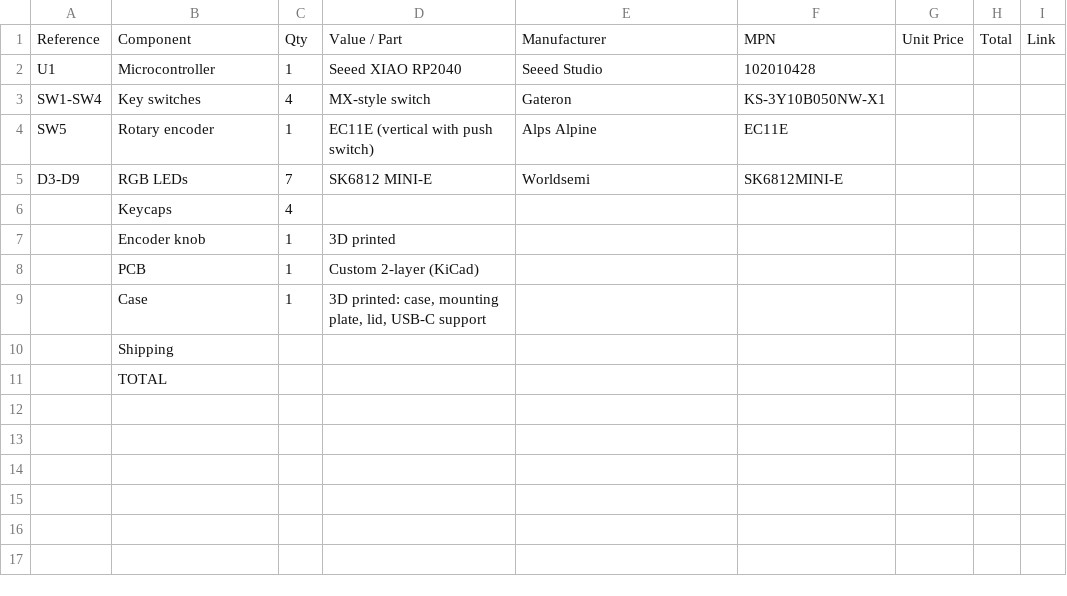
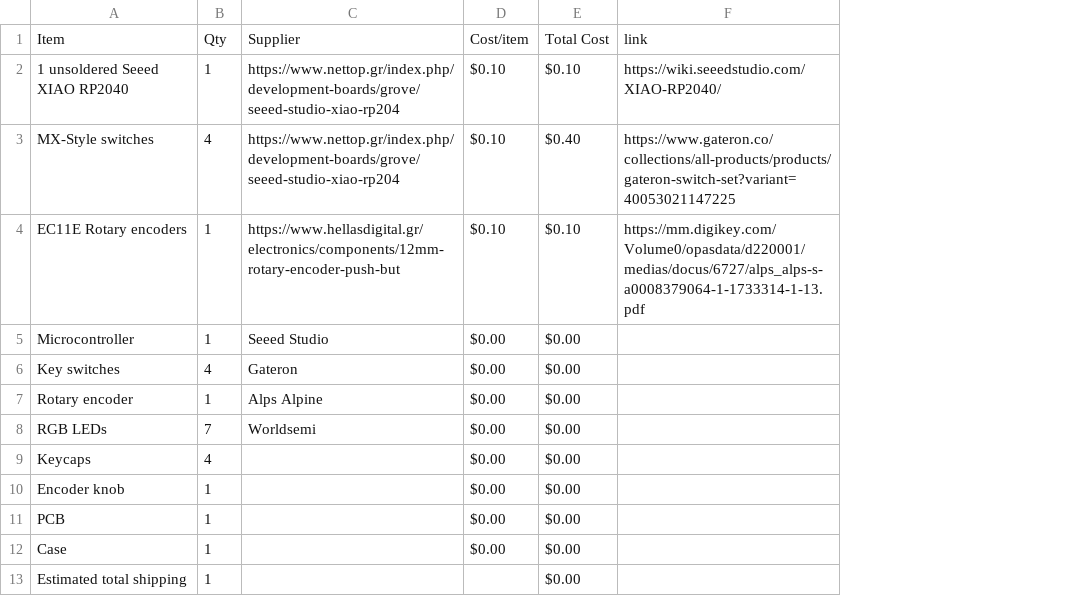
Before and after one commit to dsouldatos/Mini-pad, a CSV file: BOM.csv, drawn as a sheet; removed rows and columns are numbered as before the commit, all else as after; the diff names each change by its address in the sheet, - before the commit and + after, or states it on an @@ line.

Commit message:
Sync Mini Keyboard from Half Life

```diff
--- a/BOM.csv
+++ b/BOM.csv
-column A, rows 2-5: U1 | SW1-SW4 | SW5 | D3-D9
-column D, rows 2-9: Seeed XIAO RP2040 | MX-style switch | EC11E (vertical with push switch) | SK6812 MINI-E |  | 3D printed | Custom 2-layer (KiCad) | 3D printed: case, mounting plate, lid, USB-C support
-column F, rows 2-5: 102010428 | KS-3Y10B050NW-X1 | EC11E | SK6812MINI-E
-column G, empty
-column H, empty
-column I, empty
+column D, rows 5-12: all $0.00
+column E, rows 5-12: all $0.00
+column F, empty
-row 1: Reference | Component | Qty | Value / Part | Manufacturer | MPN | Unit Price | Total | Link
+row 1: Item | Qty | Supplier | Cost/item | Total Cost | link
+row 2: 1 unsoldered Seeed XIAO RP2040 | 1 | https://www.nettop.gr/index.php/development-boards/grove/seeed-studio-xiao-rp204 | $0.10 | $0.10 | https://wiki.seeedstudio.com/XIAO-RP2040/
+row 3: MX-Style switches | 4 | https://www.nettop.gr/index.php/development-boards/grove/seeed-studio-xiao-rp204 | $0.10 | $0.40 | https://www.gateron.co/collections/all-products/products/gateron-switch-set?variant=40053021147225
+row 4: EC11E Rotary encoders | 1 | https://www.hellasdigital.gr/electronics/components/12mm-rotary-encoder-push-but | $0.10 | $0.10 | https://mm.digikey.com/Volume0/opasdata/d220001/medias/docus/6727/alps_alps-s-a0008379064-1-1733314-1-13.pdf
-row 10:  | Shipping
-row 11:  | TOTAL
+row 13: Estimated total shipping | 1 |  |  | $0.00
```
Also changed, not shown: 1 other file.
